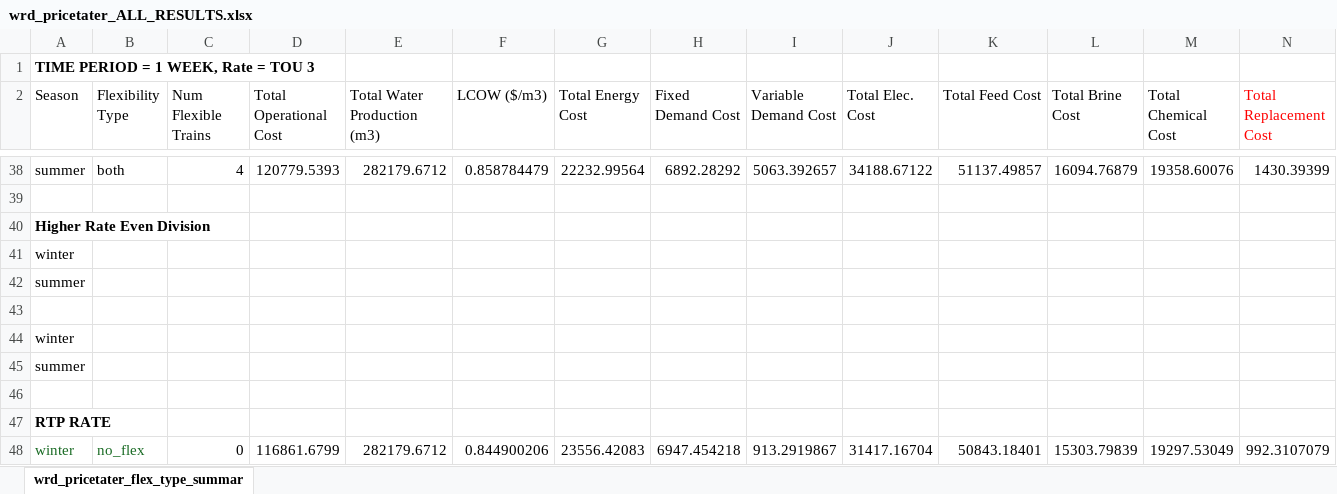
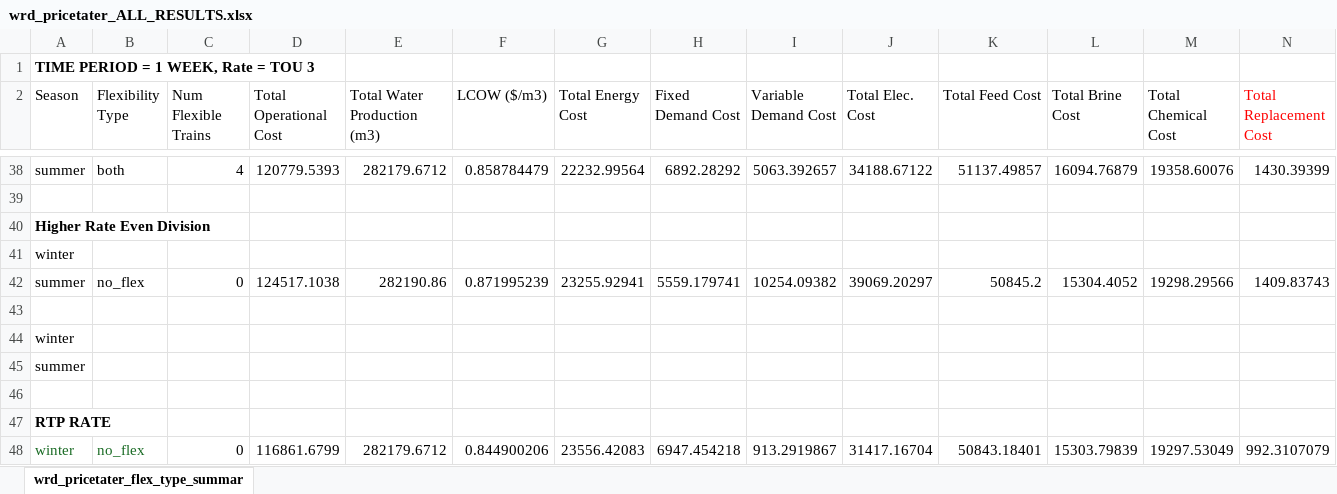
Before and after one commit to jakechurchi/watertap, an Excel workbook: tutorials/flex_ro/wrd_pricetater_ALL_RESULTS.xlsx, sheet wrd_pricetater_flex_type_summar, drawn as a sheet; only a part is shown, gaps mark what is left out; values as stored, in another font and other column widths than the file's, no borders; removed rows and columns are numbered as before the commit, all else as after; rows hold the shown columns only; the diff names each change by its address in the sheet, - before the commit and + after, or states it on an @@ line.

Commit message:
full flex with higher rate even

```diff
--- a/tutorials/flex_ro/wrd_pricetater_ALL_RESULTS.xlsx (sheet wrd_pricetater_flex_type_summar)
+++ b/tutorials/flex_ro/wrd_pricetater_ALL_RESULTS.xlsx (sheet wrd_pricetater_flex_type_summar)
-row 42: summer
+row 42: summer | no_flex | 0 | 124517.1038 | 282190.86 | 0.871995239 | 23255.92941 | 5559.179741 | 10254.09382 | 39069.20297 | 50845.2 | 15304.4052 | 19298.29566 | 1409.83743
```
Also changed, not shown: 2 other files.
